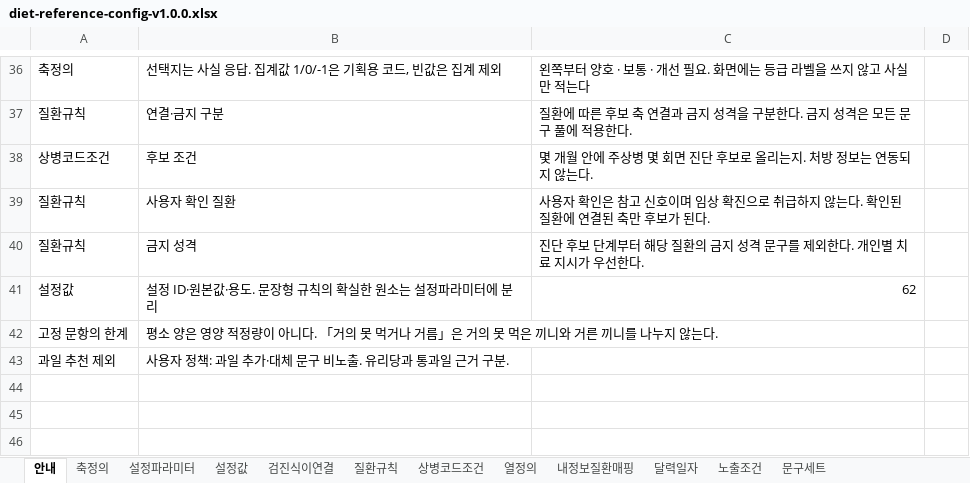
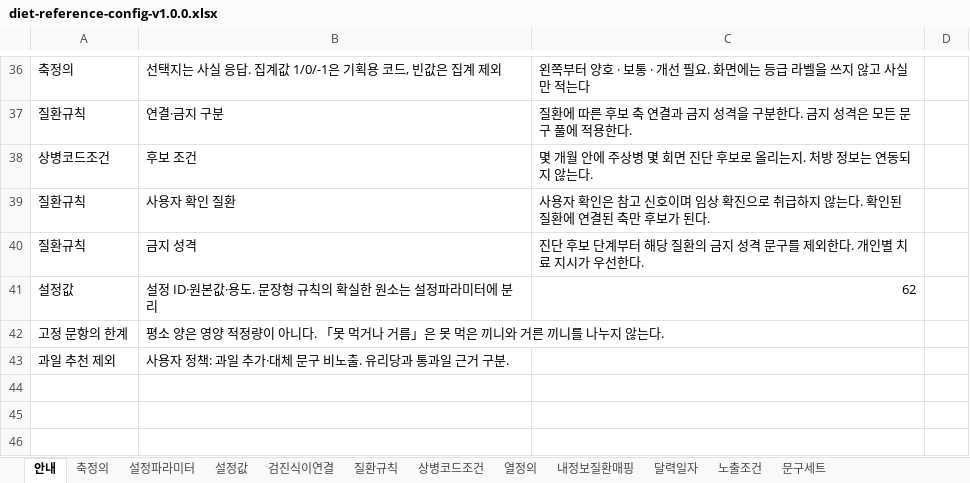
Before and after one commit to srleeinkorea/maireport-rsna-demo-k7x9m2q8v4n6, an Excel workbook: files/diet-reference-config-v1.0.0.xlsx, sheet 안내, drawn as a sheet; only a part is shown, gaps mark what is left out; values as stored, in another font and other column widths than the file's, no borders; the diff names each change by its address in the sheet, - before the commit and + after, or states it on an @@ line.

```diff
--- a/files/diet-reference-config-v1.0.0.xlsx (sheet 안내)
+++ b/files/diet-reference-config-v1.0.0.xlsx (sheet 안내)
-B42: …니다. 「거의 못 먹거나 거름」은 거의 못 먹…
+B42: …니다. 「못 먹거나 거름」은 못 먹…
```
Also changed, not shown: sheet 축정의, files/diet-data-contract-v1.0.1.xlsx, 16 other files.
